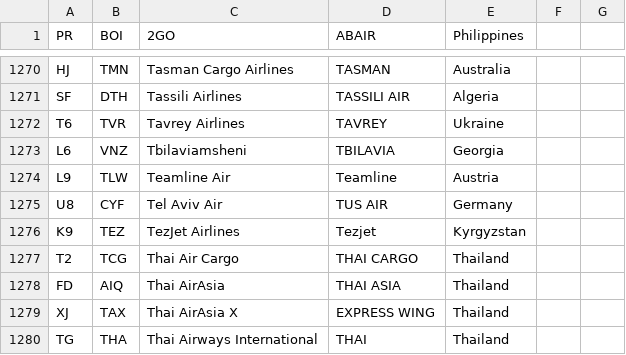
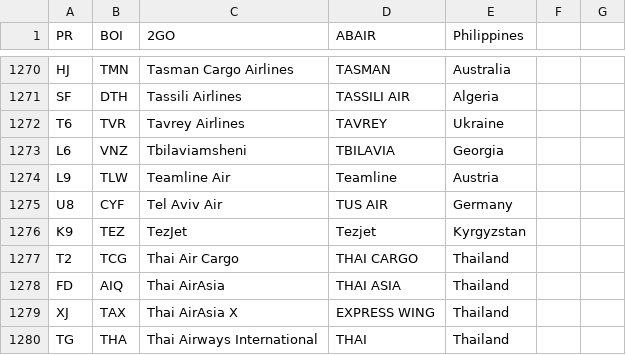
Before and after one commit to shekarpathi/dullesArrivals, a CSV file: airline_iata_icao.csv, drawn as a sheet; only a part is shown, gaps mark what is left out.

Commit message:
Added Airline IATA / ICAO codes csv file

```diff
--- a/airline_iata_icao.csv
+++ b/airline_iata_icao.csv
@@ -1275,3 +1275,3 @@ L9,TLW,Teamline Air,Teamline,Austria
 U8,CYF,Tel Aviv Air,TUS AIR,Germany
-K9,TEZ,TezJet Airlines,Tezjet,Kyrgyzstan
+K9,TEZ,TezJet,Tezjet,Kyrgyzstan
 T2,TCG,Thai Air Cargo,THAI CARGO,Thailand
```
